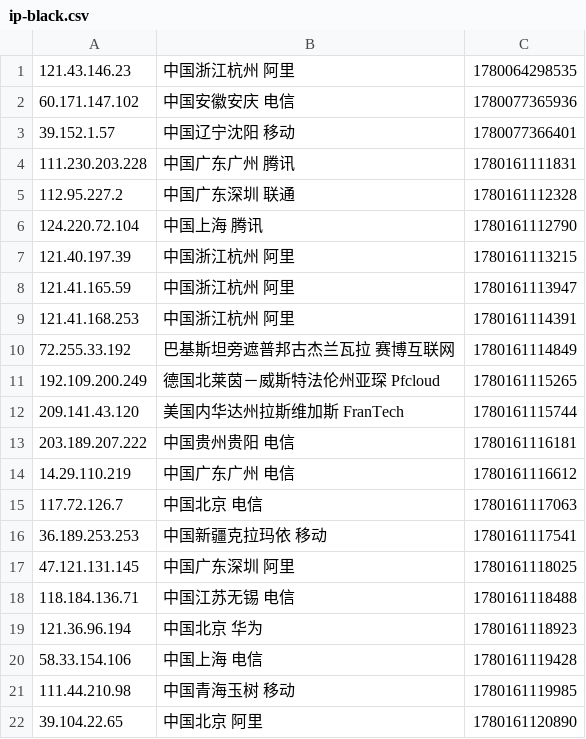
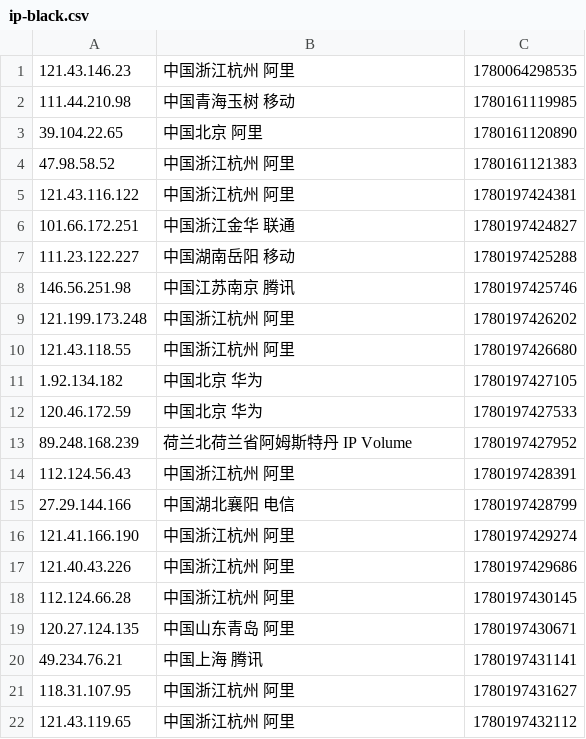
Before and after one commit to 4yop/4yop.github.io, a CSV file: data/ip-black/ip-black.csv, drawn as a sheet; only a part is shown; the shorter side is filled out with more unchanged rows; removed rows and columns are numbered as before the commit, all else as after; the diff covers the shown part only; the diff names each change by its address in the sheet, - before the commit and + after, or states it on an @@ line.

```diff
--- a/data/ip-black/ip-black.csv
+++ b/data/ip-black/ip-black.csv
-row 2: 60.171.147.102 | 中国安徽安庆 电信 | 1780077365936
-row 3: 39.152.1.57 | 中国辽宁沈阳 移动 | 1780077366401
-row 4: 111.230.203.228 | 中国广东广州 腾讯 | 1780161111831
-row 5: 112.95.227.2 | 中国广东深圳 联通 | 1780161112328
-row 6: 124.220.72.104 | 中国上海 腾讯 | 1780161112790
-row 7: 121.40.197.39 | 中国浙江杭州 阿里 | 1780161113215
-row 8: 121.41.165.59 | 中国浙江杭州 阿里 | 1780161113947
-row 9: 121.41.168.253 | 中国浙江杭州 阿里 | 1780161114391
-row 10: 72.255.33.192 | 巴基斯坦旁遮普邦古杰兰瓦拉 赛博互联网 | 1780161114849
-row 11: 192.109.200.249 | 德国北莱茵－威斯特法伦州亚琛 Pfcloud | 1780161115265
-row 12: 209.141.43.120 | 美国内华达州拉斯维加斯 FranTech | 1780161115744
-row 13: 203.189.207.222 | 中国贵州贵阳 电信 | 1780161116181
-row 14: 14.29.110.219 | 中国广东广州 电信 | 1780161116612
-row 15: 117.72.126.7 | 中国北京 电信 | 1780161117063
-row 16: 36.189.253.253 | 中国新疆克拉玛依 移动 | 1780161117541
-row 17: 47.121.131.145 | 中国广东深圳 阿里 | 1780161118025
-row 18: 118.184.136.71 | 中国江苏无锡 电信 | 1780161118488
-row 19: 121.36.96.194 | 中国北京 华为 | 1780161118923
-row 20: 58.33.154.106 | 中国上海 电信 | 1780161119428
```
Also changed, not shown: 19 added rows elsewhere in this file, 5 other files.
